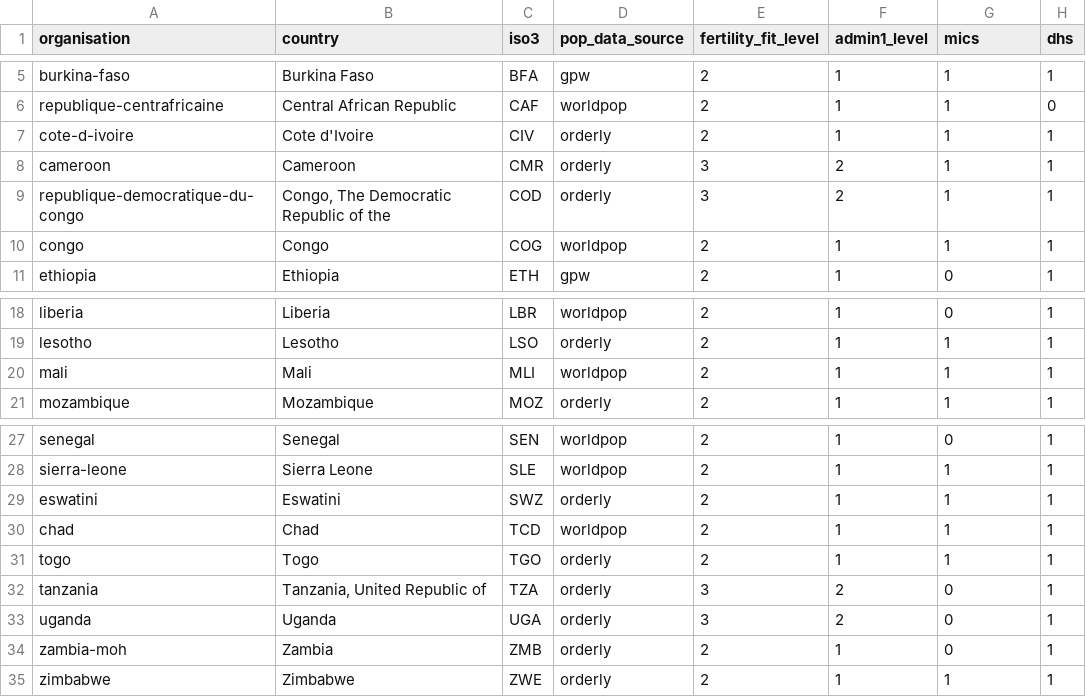
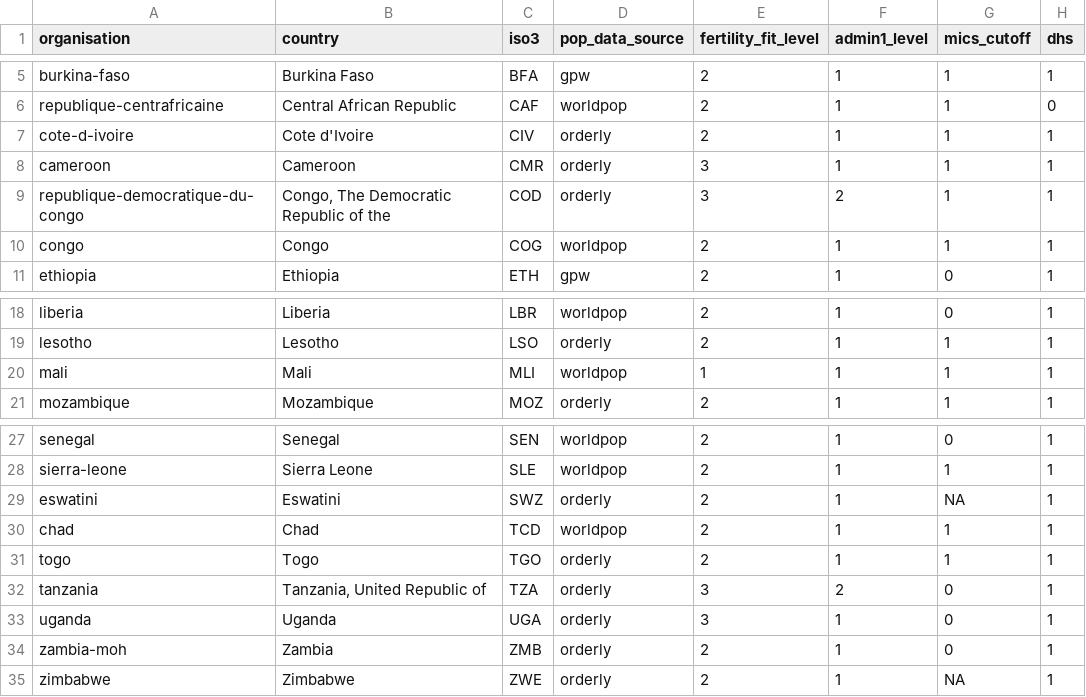
Before and after one commit to osymandius/fertility_orderly, a CSV file: global/iso_mapping_fit.csv, drawn as a sheet; only a part is shown, gaps mark what is left out; the diff names each change by its address in the sheet, - before the commit and + after, or states it on an @@ line.

```diff
--- a/global/iso_mapping_fit.csv
+++ b/global/iso_mapping_fit.csv
-G1: mics
+G1: mics_cutoff
-F8 (admin1_level): 2
+F8 (admin1_level): 1
-E20 (fertility_fit_level): 2
+E20 (fertility_fit_level): 1
-G29 (mics_cutoff): 1
+G29 (mics_cutoff): NA
-F33 (admin1_level): 2
+F33 (admin1_level): 1
-G35 (mics_cutoff): 1
+G35 (mics_cutoff): NA
```
Also changed, not shown: 12 other files.
